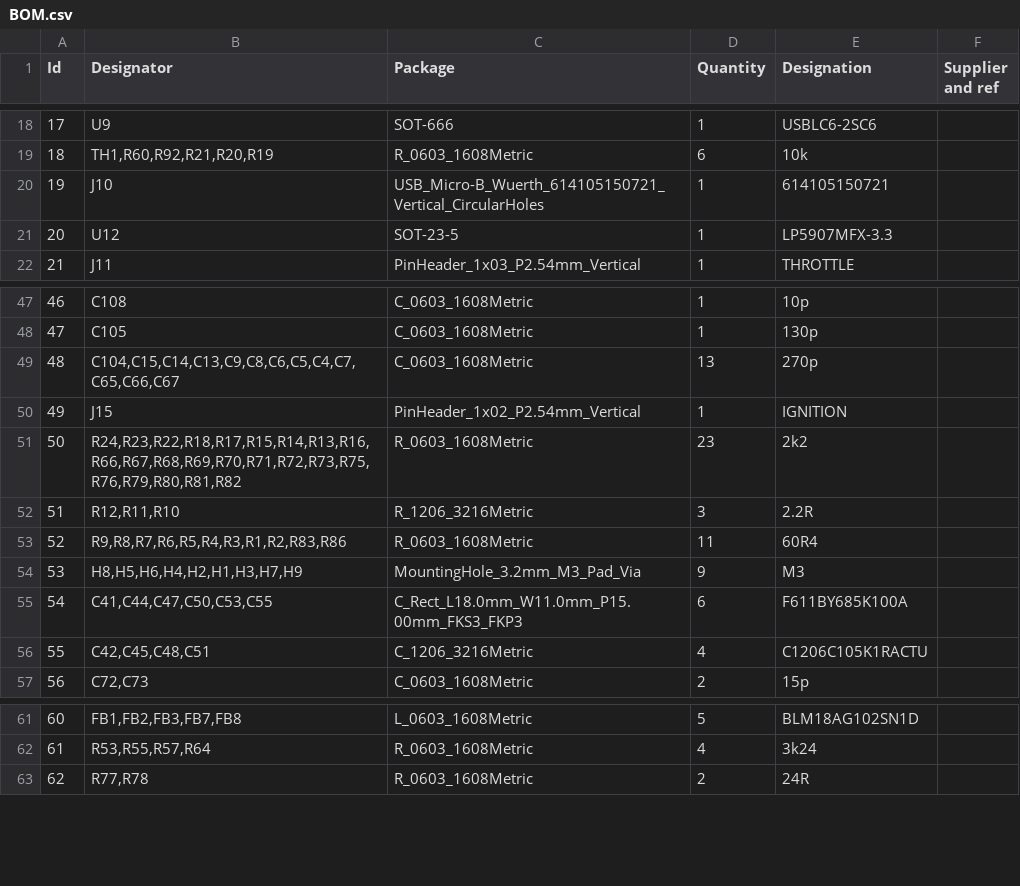
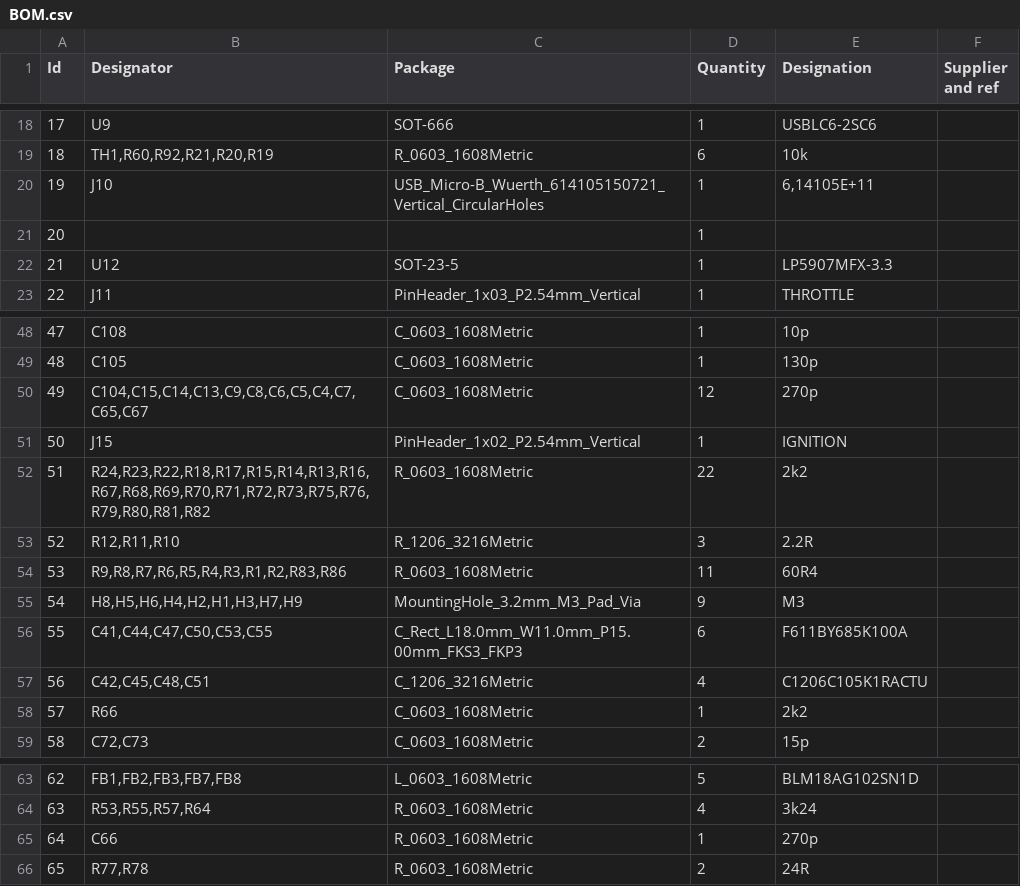
Before and after one commit to aaronmrosenthal/Traverse-BESC, a CSV file: BOM.csv, drawn as a sheet; only a part is shown, gaps mark what is left out; addresses are those after the commit; the diff names each change by its address in the sheet, - before the commit and + after, or states it on an @@ line.

```diff
--- a/BOM.csv
+++ b/BOM.csv
-E20 (Designation): 614105150721
+E20 (Designation): 6,14105E+11
+row 21: 20 |  |  | 1
@@ column A (Id) renumbered from row 22 down @@
-B50 (Designator): C104,C15,C14,C13,C9,C8,C6,C5,C4,C7,C65,C66,C67
+B50 (Designator): C104,C15,C14,C13,C9,C8,C6,C5,C4,C7,C65,C67
-D50 (Quantity): 13
+D50 (Quantity): 12
-B52 (Designator): R24,R23,R22,R18,R17,R15,R14,R13,R16,R66,R67,R68,R69,R70,R71,R72,R73,R75,R76,R79,R80,R81,R82
+B52 (Designator): R24,R23,R22,R18,R17,R15,R14,R13,R16,R67,R68,R69,R70,R71,R72,R73,R75,R76,R79,R80,R81,R82
-D52 (Quantity): 23
+D52 (Quantity): 22
+row 58: 57 | R66 | C_0603_1608Metric | 1 | 2k2
+row 65: 64 | C66 | R_0603_1608Metric | 1 | 270p
```
Also changed, not shown: 15 other files.
